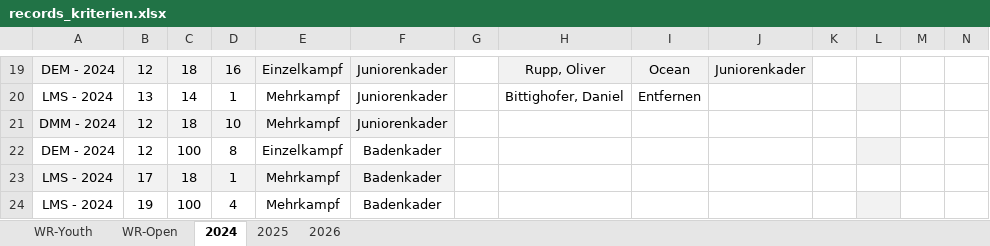
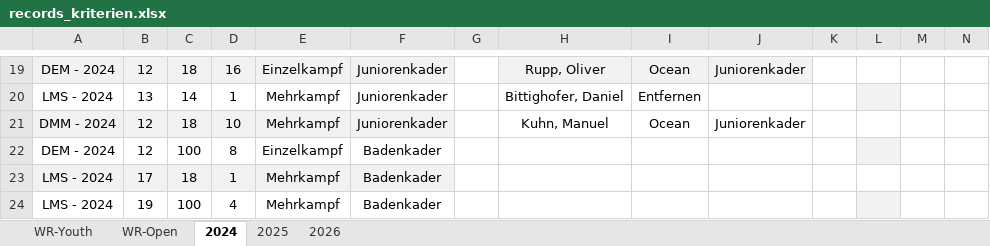
Before and after one commit to jp-gnad/Lifesaving_Baden, an Excel workbook: web2/data/records_kriterien.xlsx, sheet 2024, drawn as a sheet; only a part is shown, gaps mark what is left out; values as stored, in another font and other column widths than the file's, no borders; the diff names each change by its address in the sheet, - before the commit and + after, or states it on an @@ line.

```diff
--- a/web2/data/records_kriterien.xlsx (sheet 2024)
+++ b/web2/data/records_kriterien.xlsx (sheet 2024)
-H21: (empty)
+H21: Kuhn, Manuel
-I21: (empty)
+I21: Ocean
-J21: (empty)
+J21: Juniorenkader
```
Also changed, not shown: web2/data/test (1).xlsx, 1 other file.
